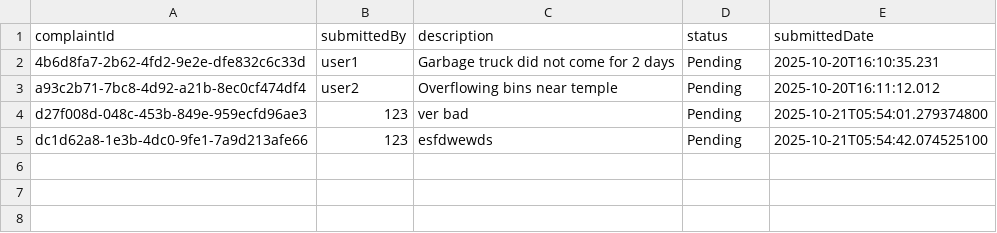
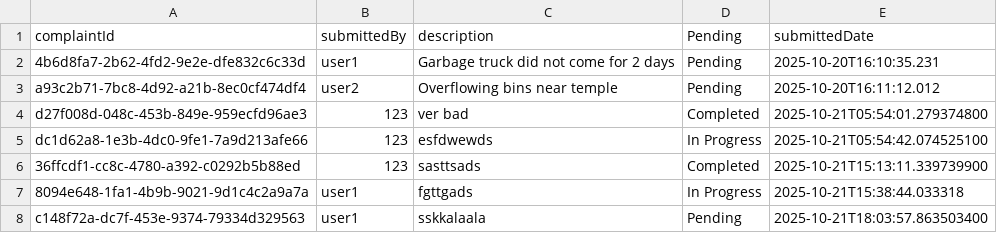
Before and after one commit to Anagha-Thampi/HarithaConnect, a CSV file: HarithaConnect/de1/src/main/resources/com/demo/data/complaints.csv, drawn as a sheet.

Commit message:
Booked Pickups, view complaints, submit complaints

```diff
--- a/HarithaConnect/de1/src/main/resources/com/demo/data/complaints.csv
+++ b/HarithaConnect/de1/src/main/resources/com/demo/data/complaints.csv
@@ -1,5 +1,8 @@
-complaintId,submittedBy,description,status,submittedDate
+complaintId,submittedBy,description,Pending,submittedDate
 4b6d8fa7-2b62-4fd2-9e2e-dfe832c6c33d,user1,Garbage truck did not come for 2 days,Pending,2025-10-20T16:10:35.231
 a93c2b71-7bc8-4d92-a21b-8ec0cf474df4,user2,Overflowing bins near temple,Pending,2025-10-20T16:11:12.012
-d27f008d-048c-453b-849e-959ecfd96ae3,123,ver bad,Pending,2025-10-21T05:54:01.279374800
-dc1d62a8-1e3b-4dc0-9fe1-7a9d213afe66,123,esfdwewds,Pending,2025-10-21T05:54:42.074525100
+d27f008d-048c-453b-849e-959ecfd96ae3,123,ver bad,Completed,2025-10-21T05:54:01.279374800
+dc1d62a8-1e3b-4dc0-9fe1-7a9d213afe66,123,esfdwewds,In Progress,2025-10-21T05:54:42.074525100
+36ffcdf1-cc8c-4780-a392-c0292b5b88ed,123,sasttsads,Completed,2025-10-21T15:13:11.339739900
+8094e648-1fa1-4b9b-9021-9d1c4c2a9a7a,user1,fgttgads,In Progress,2025-10-21T15:38:44.033318
+c148f72a-dc7f-453e-9374-79334d329563,user1,sskkalaala,Pending,2025-10-21T18:03:57.863503400
```
Also changed, not shown: HarithaConnect/de1/src/main/resources/com/demo/data/dump_reports.csv, HarithaConnect/de1/src/main/resources/com/demo/data/kudumbasreeuserdata.csv, 23 other files.
